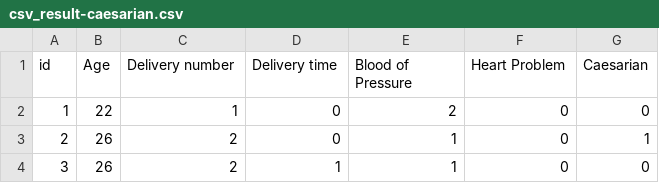
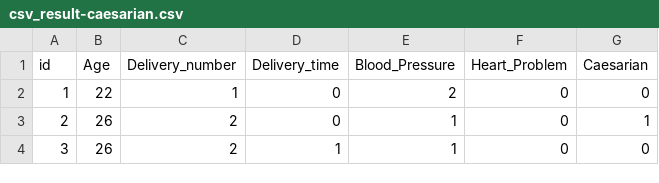
Before and after one commit to itsjihansyah/Cyber_salaries, a CSV file: csv_result-caesarian.csv, drawn as a sheet; only a part is shown.

Commit message:
Update csv_result-caesarian.csv

```diff
--- a/csv_result-caesarian.csv
+++ b/csv_result-caesarian.csv
@@ -1,2 +1,2 @@
-id,Age,Delivery number,Delivery time,Blood of Pressure,Heart Problem,Caesarian
+id,Age,Delivery_number,Delivery_time,Blood_Pressure,Heart_Problem,Caesarian
 1,22,1,0,2,0,0
```
